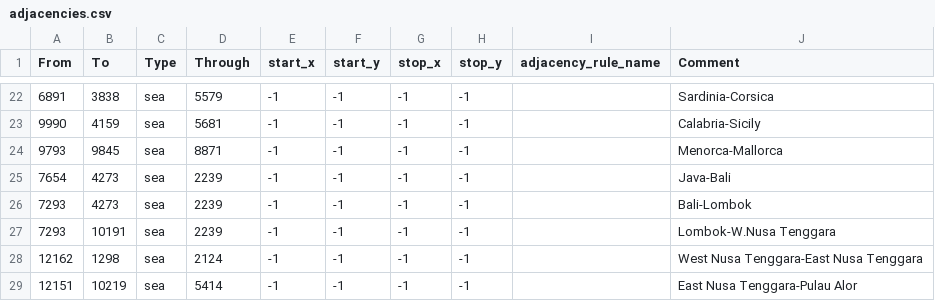
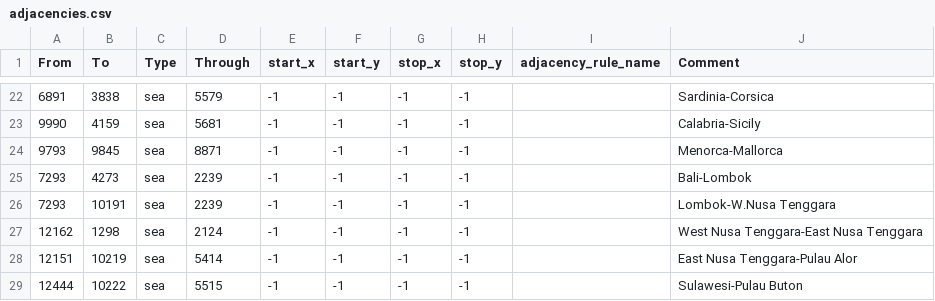
Before and after one commit to VladimirZhirinovskiy/Gates-of-Rassennia-Games-of-the-gods, a CSV file: GoR/map/adjacencies.csv, drawn as a sheet; only a part is shown, gaps mark what is left out; the shorter side is filled out with more unchanged rows; the diff names each change by its address in the sheet, - before the commit and + after, or states it on an @@ line.

```diff
--- a/GoR/map/adjacencies.csv
+++ b/GoR/map/adjacencies.csv
-row 25: 7654 | 4273 | sea | 2239 | -1 | -1 | -1 | -1 |  | Java-Bali
```
Also changed, not shown: GoR/map/definition.csv, 9 other files.
